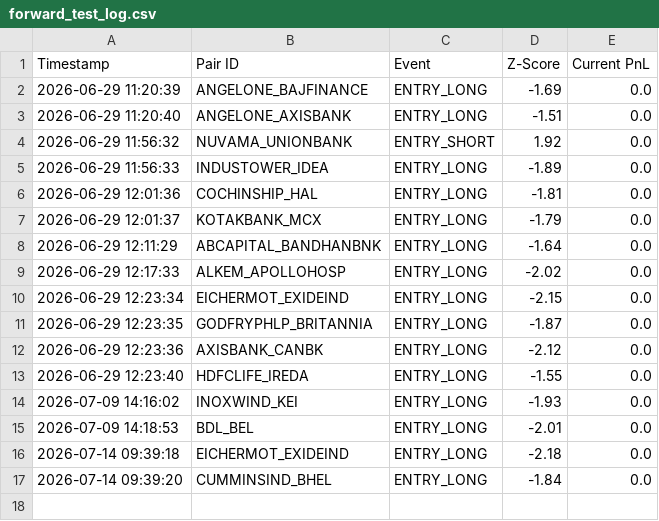
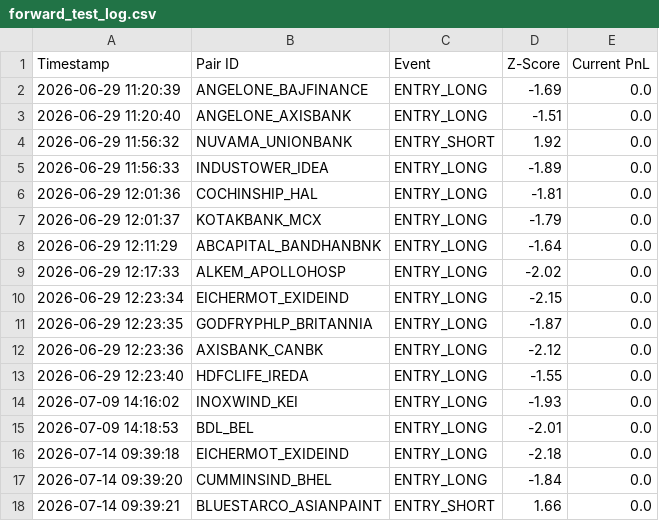
Before and after one commit to rkovath-netizen/pair_trading_ram, a CSV file: forward_test_log.csv, drawn as a sheet.

Commit message:
Automated Forward Log Update: 2026-07-14 09:39:21 IST

```diff
--- a/forward_test_log.csv
+++ b/forward_test_log.csv
@@ -17 +17,2 @@ Timestamp,Pair ID,Event,Z-Score,Current PnL
 2026-07-14 09:39:20,CUMMINSIND_BHEL,ENTRY_LONG,-1.84,0.0
+2026-07-14 09:39:21,BLUESTARCO_ASIANPAINT,ENTRY_SHORT,1.66,0.0
```
